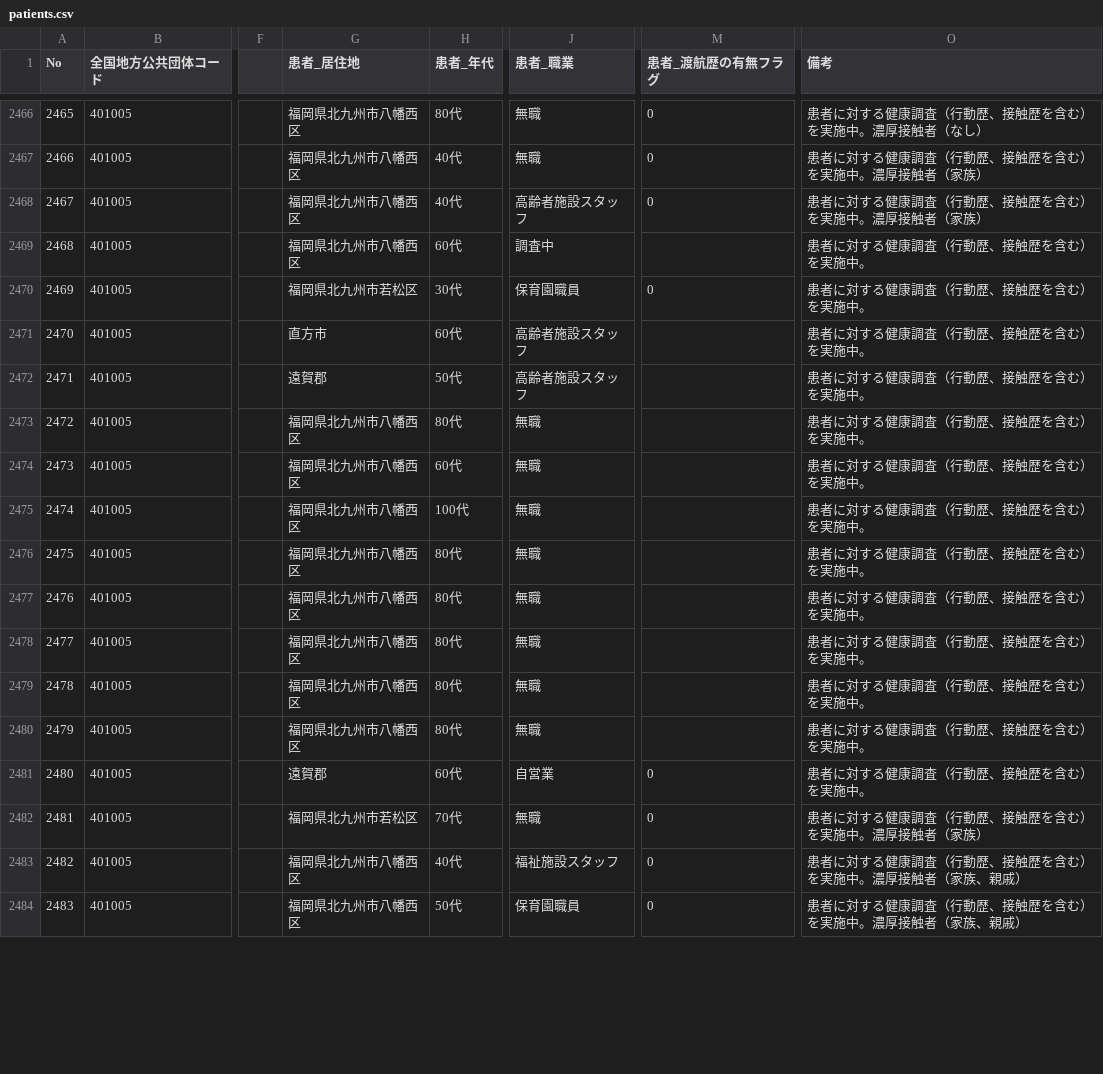
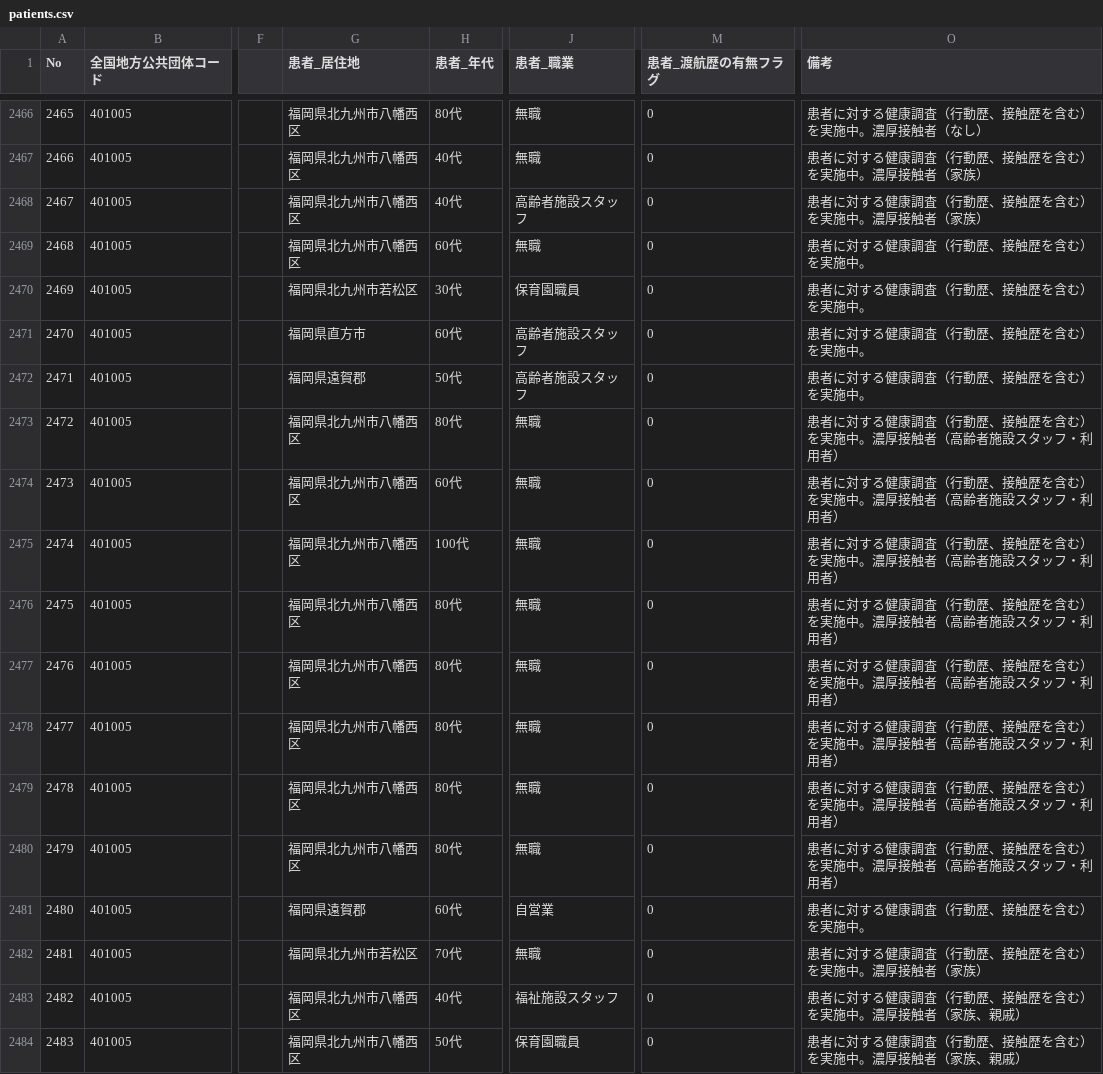
Before and after one commit to code4sabae/opendatagojp, a CSV file: csv/kitakyushu-shi/patients.csv, drawn as a sheet; only a part is shown, gaps mark what is left out; the diff covers the shown part only; the diff names each change by its address in the sheet, - before the commit and + after, or states it on an @@ line.

Commit message:
update data

```diff
--- a/csv/kitakyushu-shi/patients.csv
+++ b/csv/kitakyushu-shi/patients.csv
-J2469 (患者_職業): 調査中
+J2469 (患者_職業): 無職
-M2469 (患者_渡航歴の有無フラグ): (empty)
+M2469 (患者_渡航歴の有無フラグ): 0
-G2471 (患者_居住地): 直方市
+G2471 (患者_居住地): 福岡県直方市
-M2471:M2480 (患者_渡航歴の有無フラグ): (empty)
+M2471:M2480 (患者_渡航歴の有無フラグ): 0
-G2472 (患者_居住地): 遠賀郡
+G2472 (患者_居住地): 福岡県遠賀郡
-O2473:O2480 (備考): 患者に対する健康調査（行動歴、接触歴を含む）を実施中。
+O2473:O2480 (備考): 患者に対する健康調査（行動歴、接触歴を含む）を実施中。濃厚接触者（高齢者施設スタッフ・利用者）
-G2481 (患者_居住地): 遠賀郡
+G2481 (患者_居住地): 福岡県遠賀郡
```
Also changed, not shown: 13 added rows and 9 edited cells elsewhere in this file, csv/kitakyushu-shi/negative-cases.csv, csv/kitakyushu-shi/patients-summary.csv, 3 other files.
